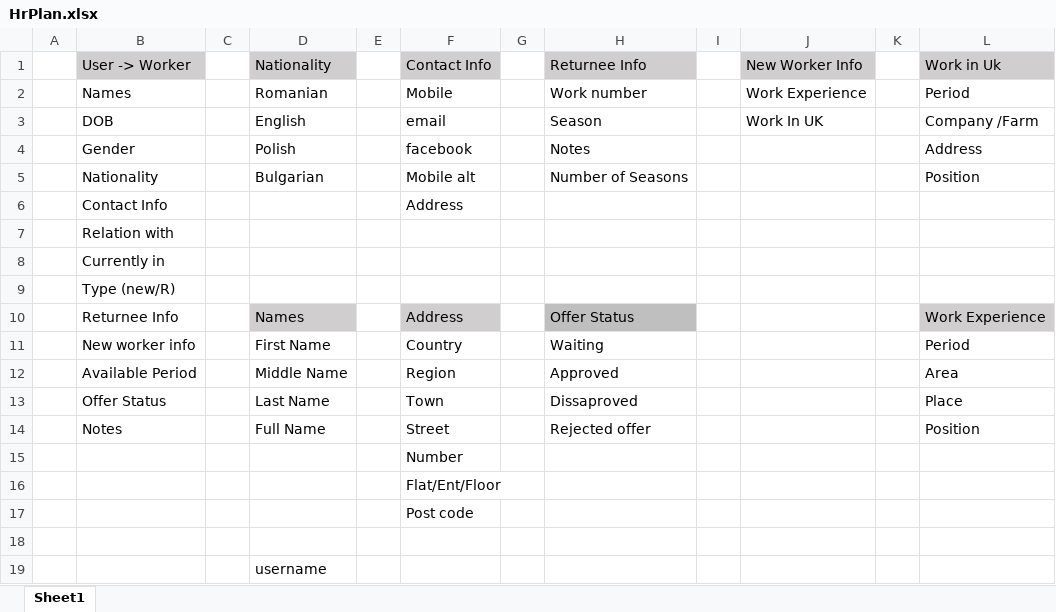
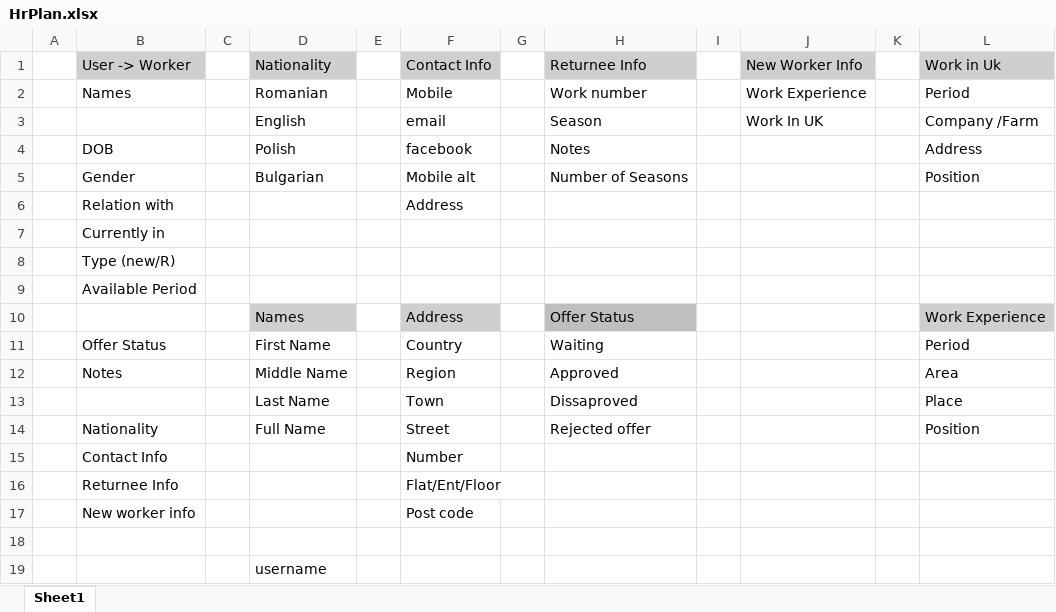
Before and after one commit to radoslavcfc/ASP.NET-Core, an Excel workbook: Agency/HrPlan.xlsx, sheet Sheet1, drawn as a sheet; only a part is shown; values as stored, in another font and other column widths than the file's, no borders; removed rows and columns are numbered as before the commit, all else as after; the diff names each change by its address in the sheet, - before the commit and + after, or states it on an @@ line.

Commit message:
Update HrPlan.xlsx

```diff
--- a/Agency/HrPlan.xlsx (sheet Sheet1)
+++ b/Agency/HrPlan.xlsx (sheet Sheet1)
-B3: DOB
+B3: (empty)
-B4: Gender
+B4: DOB
-B5: Nationality
+B5: Gender
-B6: Contact Info
+B6: Relation with
-row 7:  | Relation with
+row 9:  | Available Period
-B10: Returnee Info
+B10: (empty)
-B11: New worker info
+B11: Offer Status
-B12: Available Period
+B12: Notes
-B13: Offer Status
+B13: (empty)
-B14: Notes
+B14: Nationality
-B15: (empty)
+B15: Contact Info
-B16: (empty)
+B16: Returnee Info
-B17: (empty)
+B17: New worker info
```
